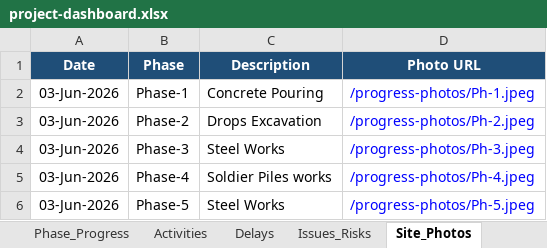
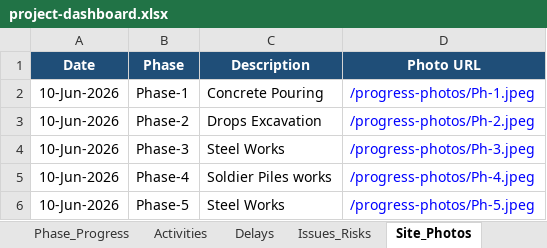
Before and after one commit to ahmedabdelrady18-tech/Maseel-dashboard, an Excel workbook: data/project-dashboard.xlsx, sheet Site_Photos, drawn as a sheet; values as stored, in another font and other column widths than the file's, no borders; table styles not drawn; the diff names each change by its address in the sheet, - before the commit and + after, or states it on an @@ line.

Commit message:
Update dashboard data

```diff
--- a/data/project-dashboard.xlsx (sheet Site_Photos)
+++ b/data/project-dashboard.xlsx (sheet Site_Photos)
-A2:A6 (Date): 03-Jun-2026
+A2:A6 (Date): 10-Jun-2026
```
